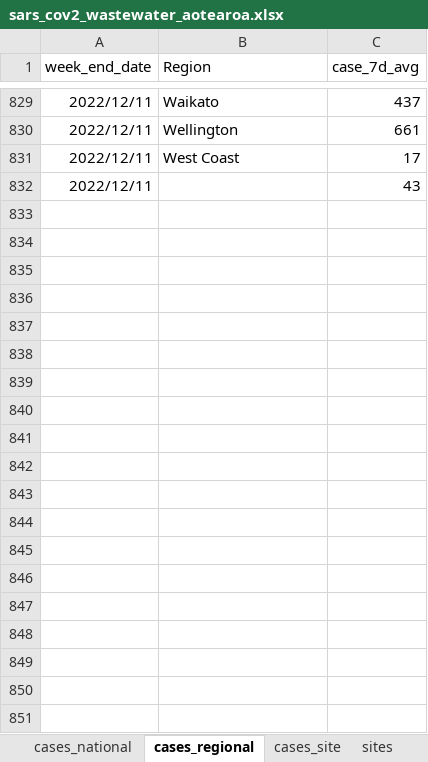
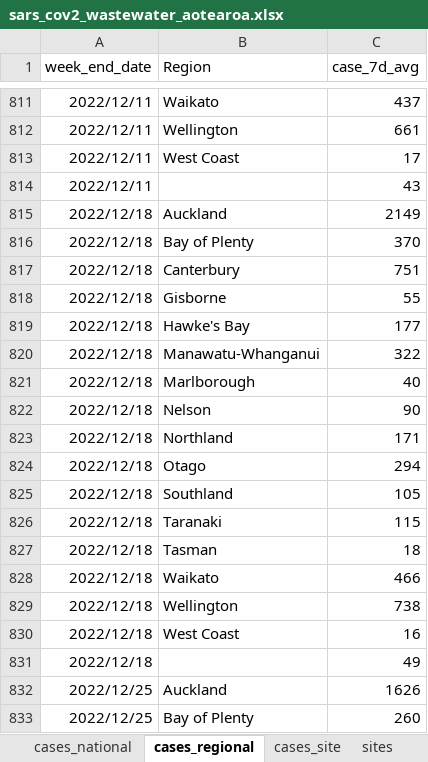
Before and after one commit to ESR-NZ/covid_in_wastewater, an Excel workbook: data/sars_cov2_wastewater_aotearoa.xlsx, sheet cases_regional, drawn as a sheet; only a part is shown, gaps mark what is left out; values as stored, in another font and other column widths than the file's, no borders; table styles not drawn; the diff covers the shown part only; the diff names each change by its address in the sheet, - before the commit and + after, or states it on an @@ line.

```diff
--- a/data/sars_cov2_wastewater_aotearoa.xlsx (sheet cases_regional)
+++ b/data/sars_cov2_wastewater_aotearoa.xlsx (sheet cases_regional)
+row 815: 2022/12/18 | Auckland | 2149
+row 816: 2022/12/18 | Bay of Plenty | 370
+row 817: 2022/12/18 | Canterbury | 751
+row 818: 2022/12/18 | Gisborne | 55
+row 819: 2022/12/18 | Hawke's Bay | 177
+row 820: 2022/12/18 | Manawatu-Whanganui | 322
+row 821: 2022/12/18 | Marlborough | 40
+row 822: 2022/12/18 | Nelson | 90
+row 823: 2022/12/18 | Northland | 171
+row 824: 2022/12/18 | Otago | 294
+row 825: 2022/12/18 | Southland | 105
+row 826: 2022/12/18 | Taranaki | 115
+row 827: 2022/12/18 | Tasman | 18
+row 828: 2022/12/18 | Waikato | 466
+row 829: 2022/12/18 | Wellington | 738
+row 830: 2022/12/18 | West Coast | 16
+row 831: 2022/12/18 |  | 49
+row 832: 2022/12/25 | Auckland | 1626
+row 833: 2022/12/25 | Bay of Plenty | 260
```
Also changed, not shown: 15 added rows, 18 removed rows and 3 edited cells elsewhere in this sheet, sheet ww_data_all, sheet ww_site, sheet cases_site, sheet ww_regional, sheet sites, sheet variants_last_two_weeks, 2 more sheets, 9 other files.
